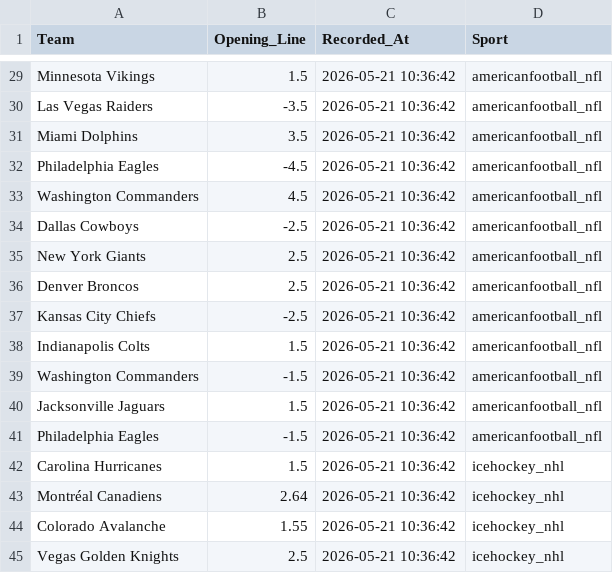
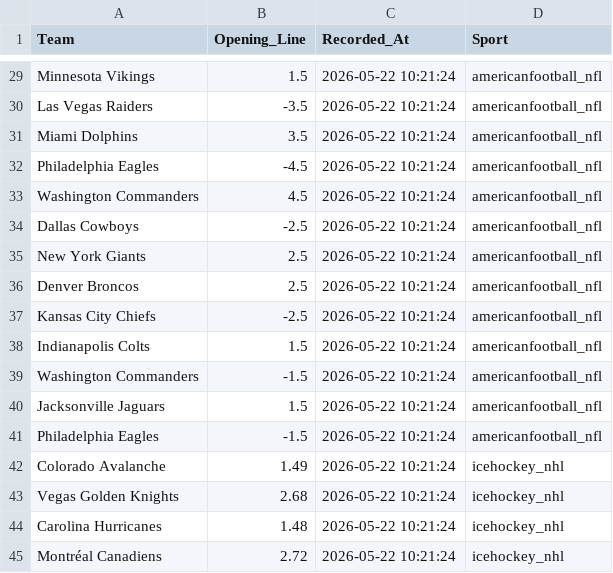
Before and after one commit to jordansonntag3/Pro-Sports-Auditor, a CSV file: opening_lines.csv, drawn as a sheet; only a part is shown, gaps mark what is left out; removed rows and columns are numbered as before the commit, all else as after; the diff covers the shown part only; the diff names each change by its address in the sheet, - before the commit and + after, or states it on an @@ line.

```diff
--- a/opening_lines.csv
+++ b/opening_lines.csv
-C29:C41 (Recorded_At): 2026-05-21 10:36:42
+C29:C41 (Recorded_At): 2026-05-22 10:21:24
-row 42: Carolina Hurricanes | 1.5 | 2026-05-21 10:36:42 | icehockey_nhl
-row 43: Montréal Canadiens | 2.64 | 2026-05-21 10:36:42 | icehockey_nhl
-B42 (Opening_Line): 1.55
+B42 (Opening_Line): 1.49
-C42:C43 (Recorded_At): 2026-05-21 10:36:42
+C42:C43 (Recorded_At): 2026-05-22 10:21:24
-B43 (Opening_Line): 2.5
+B43 (Opening_Line): 2.68
+row 44: Carolina Hurricanes | 1.48 | 2026-05-22 10:21:24 | icehockey_nhl
+row 45: Montréal Canadiens | 2.72 | 2026-05-22 10:21:24 | icehockey_nhl
```
Also changed, not shown: 2 added rows, 2 removed rows and 25 edited cells elsewhere in this file.
